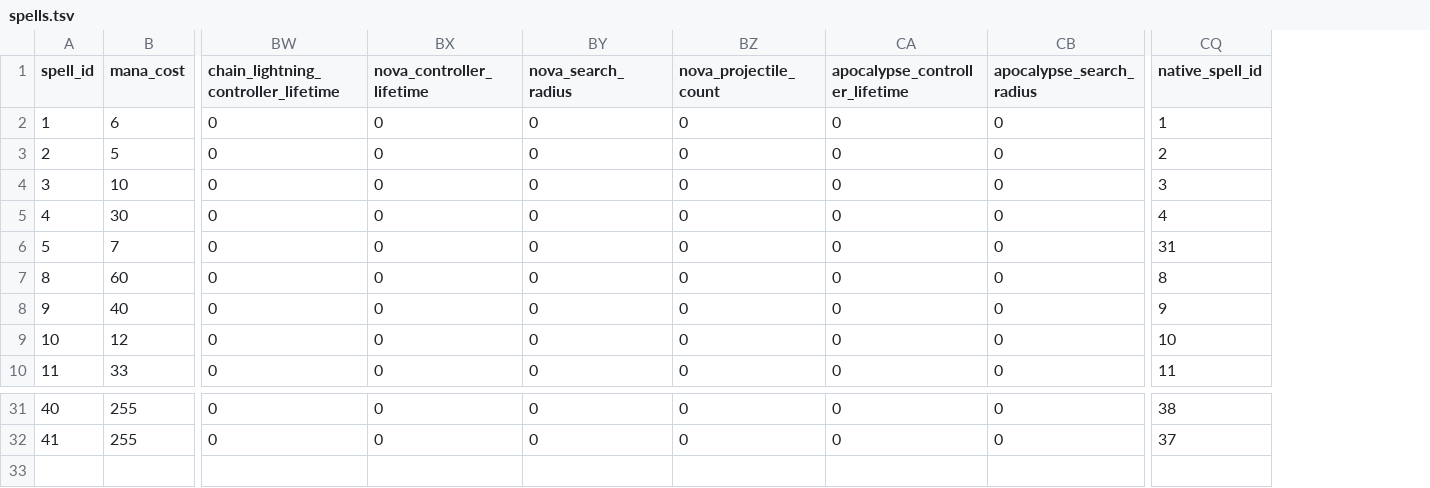
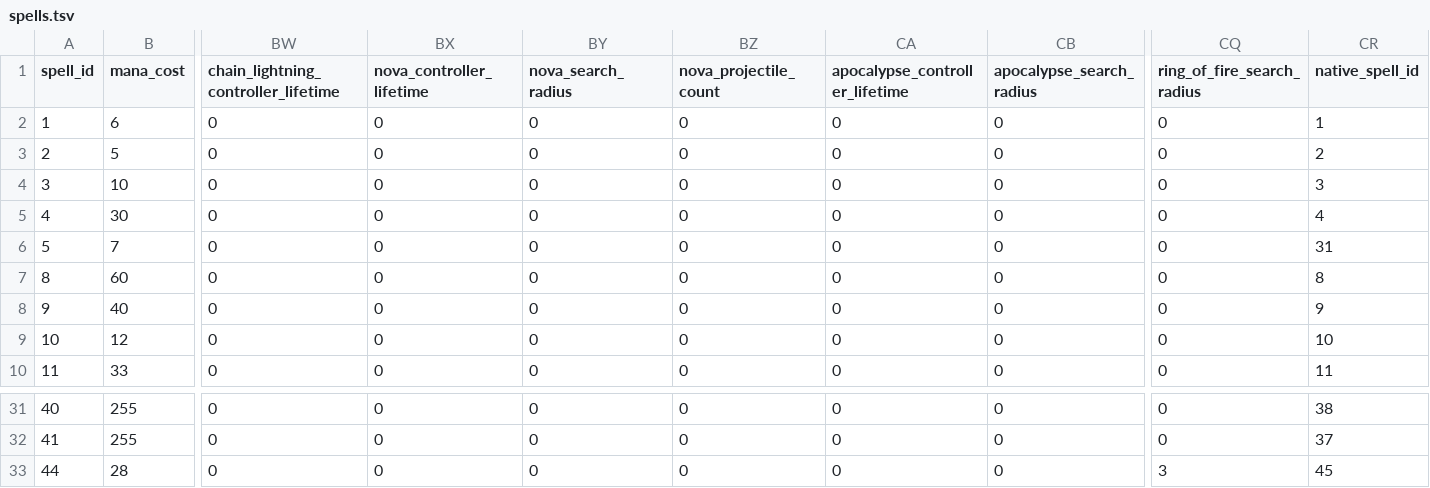
Before and after one commit to efedo/Godevilution, a TSV file: server/content/base/spells.tsv, drawn as a sheet; only a part is shown, gaps mark what is left out; rows hold the shown columns only; the diff names each change by its address in the sheet, - before the commit and + after, or states it on an @@ line.

Commit message:
feat(diablo): add native Ring of Fire controller

```diff
--- a/server/content/base/spells.tsv
+++ b/server/content/base/spells.tsv
+column CQ (ring_of_fire_search_radius), rows 2-10: all 0; rows 31-32: 0 | 0
+row 33: 44 | 28 | 0 | 0 | 0 | 0 | 0 | 0 | 3 | 45
```
Also changed, not shown: 12 other files.
